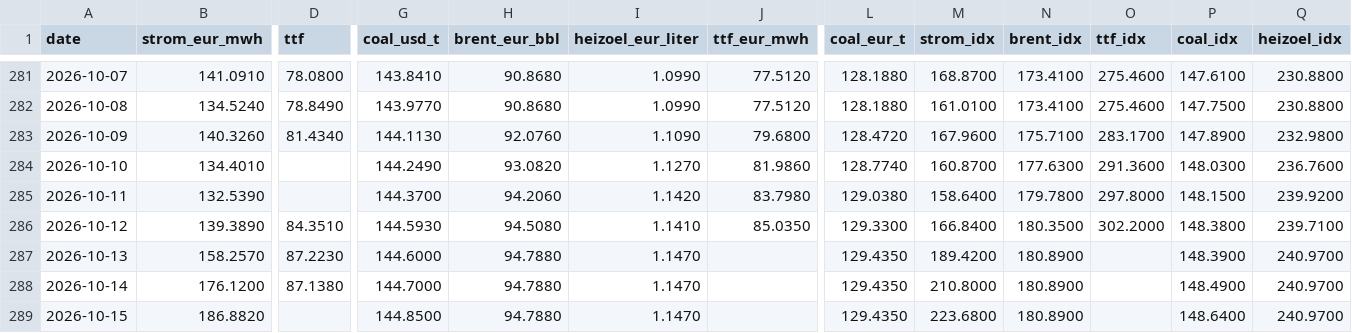
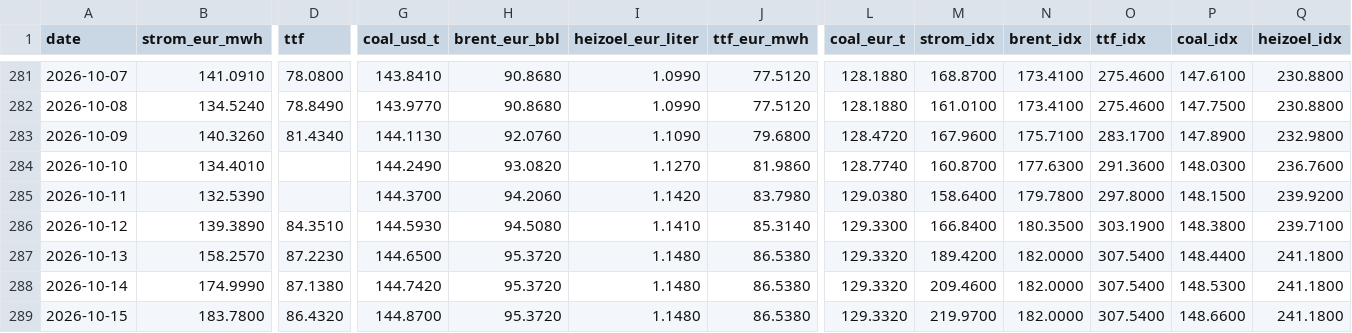
Before and after one commit to DoiEnnoson/Energyprices, a CSV file: data/daily_prices.csv, drawn as a sheet; only a part is shown, gaps mark what is left out; the diff covers the shown part only; the diff names each change by its address in the sheet, - before the commit and + after, or states it on an @@ line.

```diff
--- a/data/daily_prices.csv
+++ b/data/daily_prices.csv
-J286 (ttf_eur_mwh): 85.0350
+J286 (ttf_eur_mwh): 85.3140
-O286 (ttf_idx): 302.2000
+O286 (ttf_idx): 303.1900
-G287 (coal_usd_t): 144.6000
+G287 (coal_usd_t): 144.6500
-H287:H289 (brent_eur_bbl): 94.7880
+H287:H289 (brent_eur_bbl): 95.3720
-I287:I289 (heizoel_eur_liter): 1.1470
+I287:I289 (heizoel_eur_liter): 1.1480
-J287:J289 (ttf_eur_mwh): (empty)
+J287:J289 (ttf_eur_mwh): 86.5380
-L287:L289 (coal_eur_t): 129.4350
+L287:L289 (coal_eur_t): 129.3320
-N287:N289 (brent_idx): 180.8900
+N287:N289 (brent_idx): 182.0000
-O287:O289 (ttf_idx): (empty)
+O287:O289 (ttf_idx): 307.5400
-P287 (coal_idx): 148.3900
+P287 (coal_idx): 148.4400
-Q287:Q289 (heizoel_idx): 240.9700
+Q287:Q289 (heizoel_idx): 241.1800
-B288 (strom_eur_mwh): 176.1200
+B288 (strom_eur_mwh): 174.9990
-G288 (coal_usd_t): 144.7000
+G288 (coal_usd_t): 144.7420
-M288 (strom_idx): 210.8000
+M288 (strom_idx): 209.4600
-P288 (coal_idx): 148.4900
+P288 (coal_idx): 148.5300
-B289 (strom_eur_mwh): 186.8820
+B289 (strom_eur_mwh): 183.7800
-D289 (ttf): (empty)
+D289 (ttf): 86.4320
-G289 (coal_usd_t): 144.8500
+G289 (coal_usd_t): 144.8700
-M289 (strom_idx): 223.6800
+M289 (strom_idx): 219.9700
-P289 (coal_idx): 148.6400
+P289 (coal_idx): 148.6600
```
Also changed, not shown: 1 added row and 17 edited cells elsewhere in this file, 3 other files.
